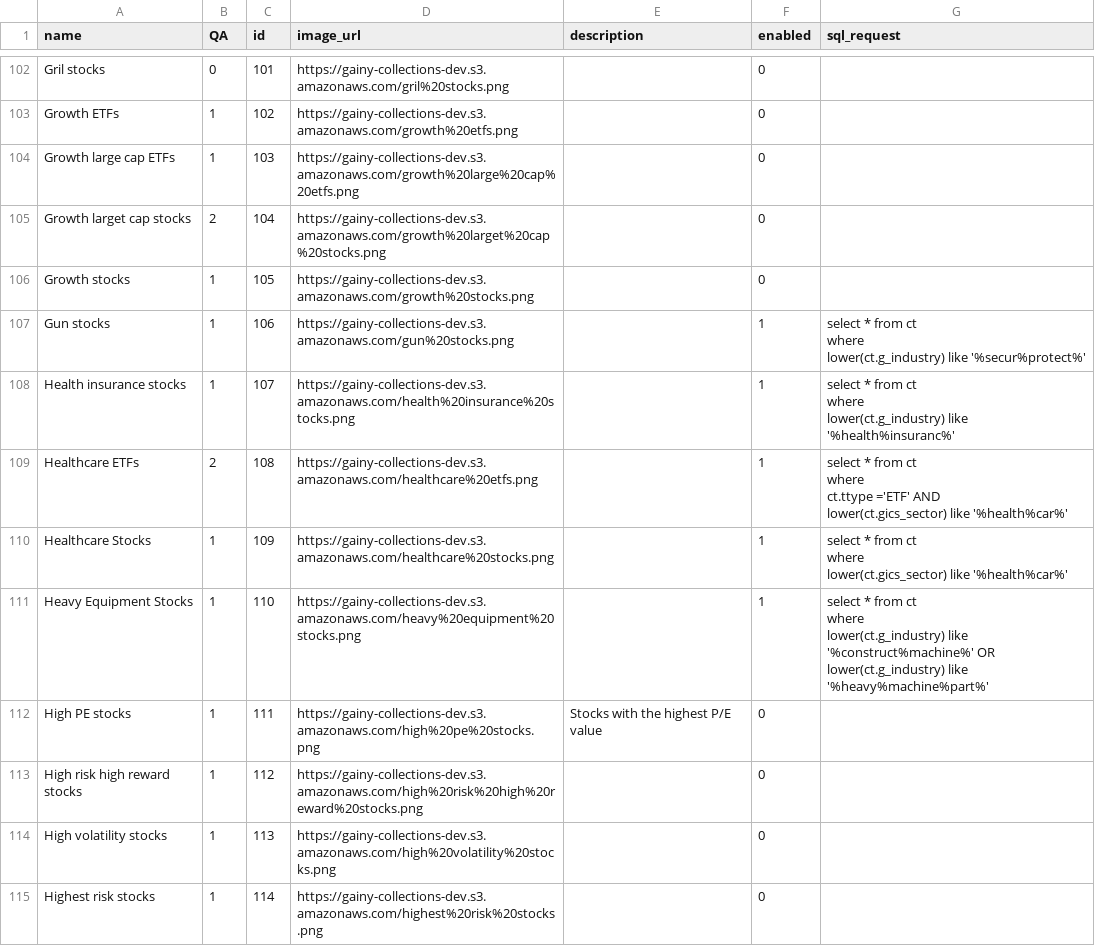
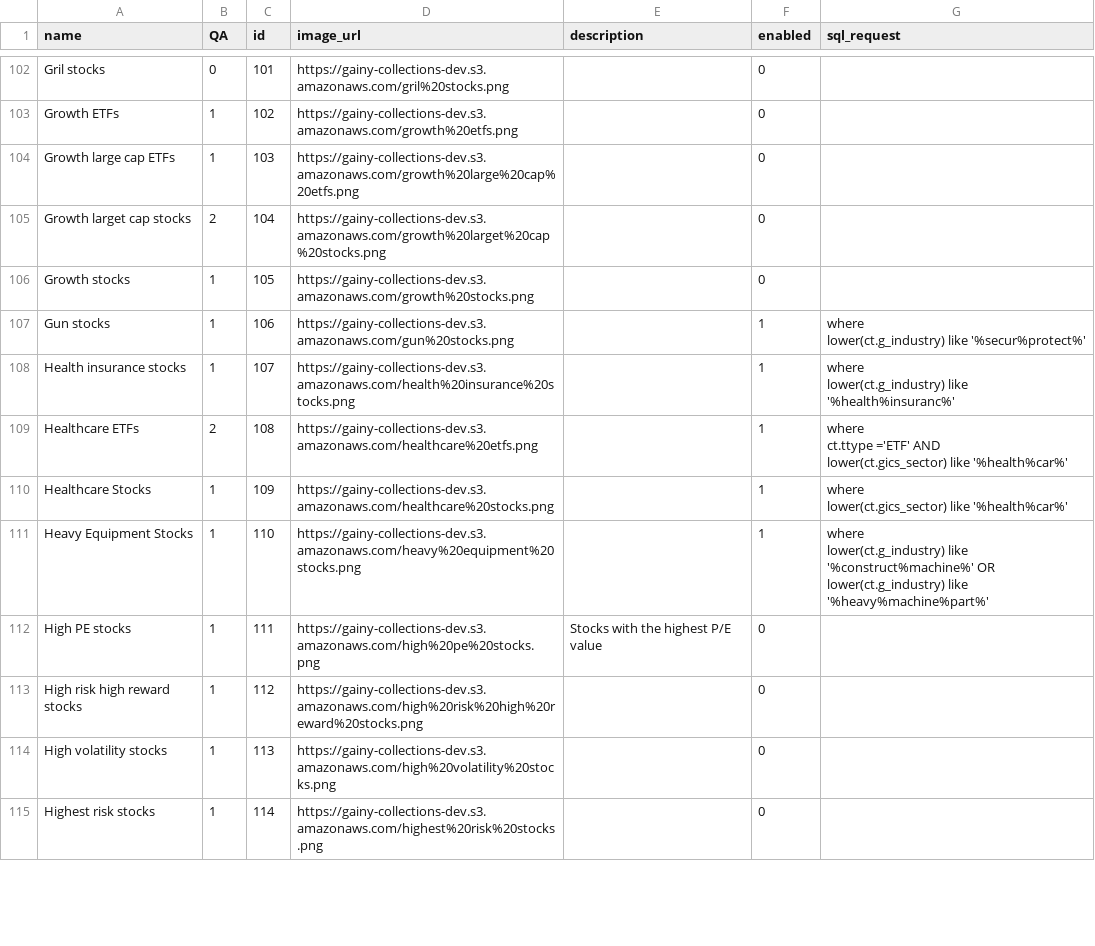
Before and after one commit to gainy-app/gainy, a CSV file: src/gainy-fetch/meltano/data/collections.csv, drawn as a sheet; only a part is shown, gaps mark what is left out; the diff covers the shown part only.

Commit message:
Update collections.csv (#83)
* Update collections.csv

* added relevant fields to ticker_collections_model

* fix

Co-authored-by: Mikhail Astashkevich <asmisha@tut.by>

```diff
--- a/src/gainy-fetch/meltano/data/collections.csv
+++ b/src/gainy-fetch/meltano/data/collections.csv
@@ -340,19 +266,14 @@ Growth larget cap stocks,2,104,https://gainy-collections-dev.s3.amazonaws.com/gr
 Growth stocks,1,105,https://gainy-collections-dev.s3.amazonaws.com/growth%20stocks.png,,0,
-Gun stocks,1,106,https://gainy-collections-dev.s3.amazonaws.com/gun%20stocks.png,,1,"select * from ct
-where
-lower(ct.g_industry) like '%secur%protect%'"
-Health insurance stocks,1,107,https://gainy-collections-dev.s3.amazonaws.com/health%20insurance%20stocks.png,,1,"select * from ct
-where
-lower(ct.g_industry) like '%health%insuranc%'"
-Healthcare ETFs,2,108,https://gainy-collections-dev.s3.amazonaws.com/healthcare%20etfs.png,,1,"select * from ct
-where
-ct.ttype ='ETF' AND
-lower(ct.gics_sector) like '%health%car%'"
-Healthcare Stocks,1,109,https://gainy-collections-dev.s3.amazonaws.com/healthcare%20stocks.png,,1,"select * from ct
-where
-lower(ct.gics_sector) like '%health%car%'"
-Heavy Equipment Stocks,1,110,https://gainy-collections-dev.s3.amazonaws.com/heavy%20equipment%20stocks.png,,1,"select * from ct
-where
-lower(ct.g_industry) like '%construct%machine%' OR
-lower(ct.g_industry) like '%heavy%machine%part%'"
+Gun stocks,1,106,https://gainy-collections-dev.s3.amazonaws.com/gun%20stocks.png,,1,"where
+lower(ct.g_industry) like '%secur%protect%'"
+Health insurance stocks,1,107,https://gainy-collections-dev.s3.amazonaws.com/health%20insurance%20stocks.png,,1,"where
+lower(ct.g_industry) like '%health%insuranc%'"
+Healthcare ETFs,2,108,https://gainy-collections-dev.s3.amazonaws.com/healthcare%20etfs.png,,1,"where
+ct.ttype ='ETF' AND
+lower(ct.gics_sector) like '%health%car%'"
+Healthcare Stocks,1,109,https://gainy-collections-dev.s3.amazonaws.com/healthcare%20stocks.png,,1,"where
+lower(ct.gics_sector) like '%health%car%'"
+Heavy Equipment Stocks,1,110,https://gainy-collections-dev.s3.amazonaws.com/heavy%20equipment%20stocks.png,,1,"where
+lower(ct.g_industry) like '%construct%machine%' OR
+lower(ct.g_industry) like '%heavy%machine%part%'"
 High PE stocks,1,111,https://gainy-collections-dev.s3.amazonaws.com/high%20pe%20stocks.png,Stocks with the highest P/E value,0,
```
Also changed, not shown: 123 edited cells elsewhere in this file, 6 other files.
